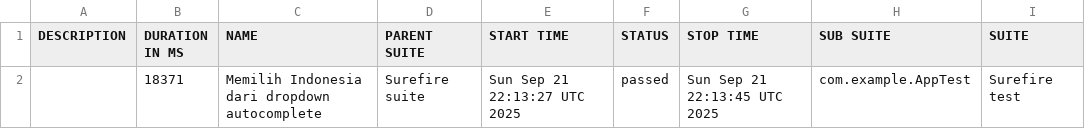
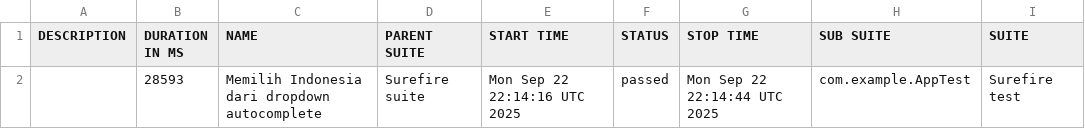
Before and after one commit to fianforza86/Automation-Fian-Test, a CSV file: data/suites.csv, drawn as a sheet; only a part is shown; the diff names each change by its address in the sheet, - before the commit and + after, or states it on an @@ line.

```diff
--- a/data/suites.csv
+++ b/data/suites.csv
-B2 (DURATION IN MS): 18371
+B2 (DURATION IN MS): 28593
-E2 (START TIME): Sun Sep 21 22:13:27 UTC 2025
+E2 (START TIME): Mon Sep 22 22:14:16 UTC 2025
-G2 (STOP TIME): Sun Sep 21 22:13:45 UTC 2025
+G2 (STOP TIME): Mon Sep 22 22:14:44 UTC 2025
```
Also changed, not shown: 16 other files.
